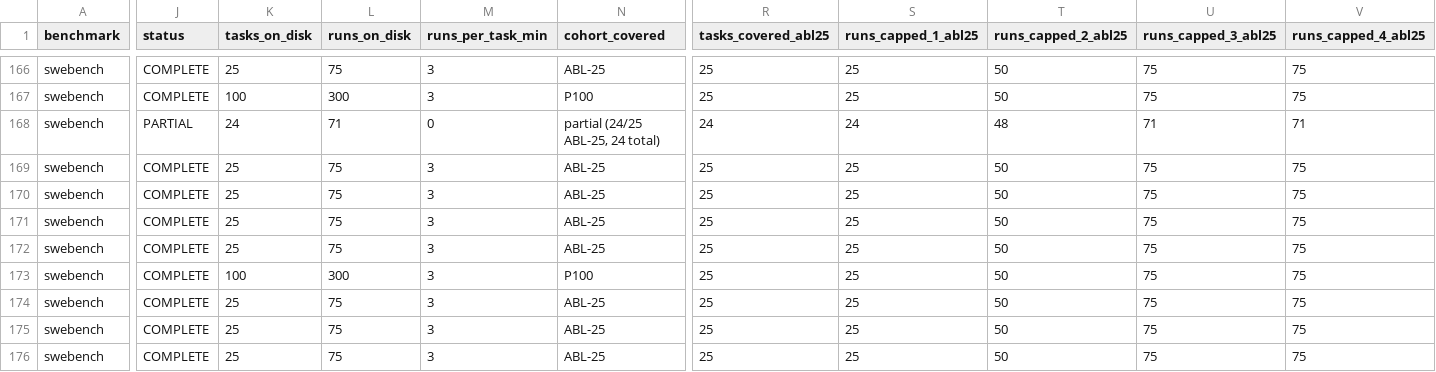
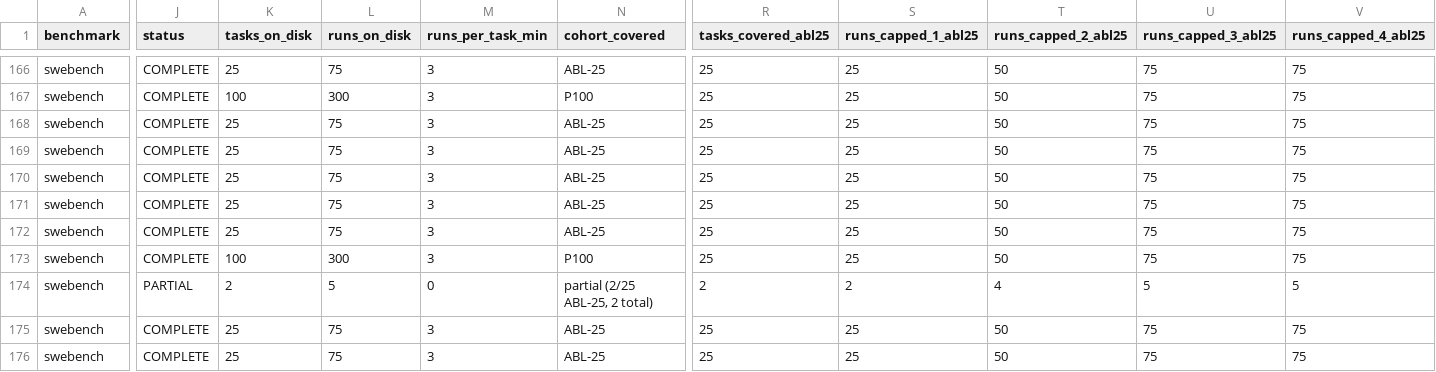
Before and after one commit to ritulS/agentCtx, a CSV file: COVERAGE.csv, drawn as a sheet; only a part is shown, gaps mark what is left out; the shorter side is filled out with more unchanged rows; rows hold the shown columns only; the diff covers the shown part only; the diff names each change by its address in the sheet, - before the commit and + after, or states it on an @@ line.

Commit message:
data: update coverage dashboard (2026-09-21 12:00 CDT)

```diff
--- a/COVERAGE.csv
+++ b/COVERAGE.csv
-J168 (status): PARTIAL
+J168 (status): COMPLETE
-K168 (tasks_on_disk): 24
+K168 (tasks_on_disk): 25
-L168 (runs_on_disk): 71
+L168 (runs_on_disk): 75
-M168 (runs_per_task_min): 0
+M168 (runs_per_task_min): 3
-N168 (cohort_covered): partial (24/25 ABL-25, 24 total)
+N168 (cohort_covered): ABL-25
-R168 (tasks_covered_abl25): 24
+R168 (tasks_covered_abl25): 25
-S168 (runs_capped_1_abl25): 24
+S168 (runs_capped_1_abl25): 25
-T168 (runs_capped_2_abl25): 48
+T168 (runs_capped_2_abl25): 50
-U168 (runs_capped_3_abl25): 71
+U168 (runs_capped_3_abl25): 75
-V168 (runs_capped_4_abl25): 71
+V168 (runs_capped_4_abl25): 75
+row 174: swebench | PARTIAL | 2 | 5 | 0 | partial (2/25 ABL-25, 2 total) | 2 | 2 | 4 | 5 | 5
```
Also changed, not shown: 13 edited cells elsewhere in this file, 1 other file.
